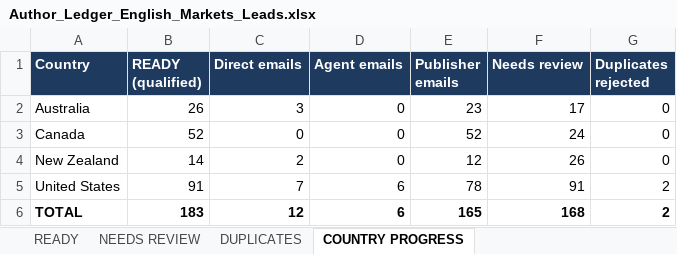
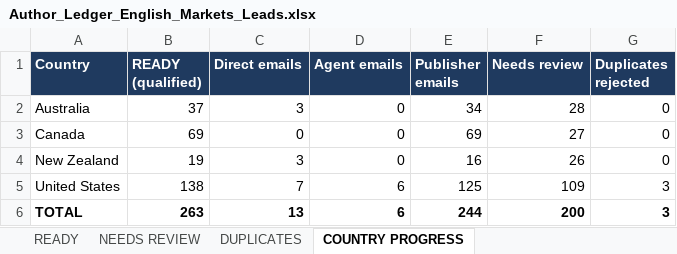
Before and after one commit to oseniibrahim845-hue/rappido, an Excel workbook: author-ledger/anglo/Author_Ledger_English_Markets_Leads.xlsx, sheet COUNTRY PROGRESS, drawn as a sheet; values as stored, in another font and other column widths than the file's, no borders; the diff names each change by its address in the sheet, - before the commit and + after, or states it on an @@ line.

```diff
--- a/author-ledger/anglo/Author_Ledger_English_Markets_Leads.xlsx (sheet COUNTRY PROGRESS)
+++ b/author-ledger/anglo/Author_Ledger_English_Markets_Leads.xlsx (sheet COUNTRY PROGRESS)
-B2 (READY (qualified)): 26
+B2 (READY (qualified)): 37
-E2 (Publisher emails): 23
+E2 (Publisher emails): 34
-F2 (Needs review): 17
+F2 (Needs review): 28
-B3 (READY (qualified)): 52
+B3 (READY (qualified)): 69
-E3 (Publisher emails): 52
+E3 (Publisher emails): 69
-F3 (Needs review): 24
+F3 (Needs review): 27
-B4 (READY (qualified)): 14
+B4 (READY (qualified)): 19
-C4 (Direct emails): 2
+C4 (Direct emails): 3
-E4 (Publisher emails): 12
+E4 (Publisher emails): 16
-B5 (READY (qualified)): 91
+B5 (READY (qualified)): 138
-E5 (Publisher emails): 78
+E5 (Publisher emails): 125
-F5 (Needs review): 91
+F5 (Needs review): 109
-G5:G6 (Duplicates rejected): 2
+G5:G6 (Duplicates rejected): 3
-B6 (READY (qualified)): 183
+B6 (READY (qualified)): 263
-C6 (Direct emails): 12
+C6 (Direct emails): 13
-E6 (Publisher emails): 165
+E6 (Publisher emails): 244
-F6 (Needs review): 168
+F6 (Needs review): 200
```
Also changed, not shown: sheet READY, sheet NEEDS REVIEW, sheet DUPLICATES.
